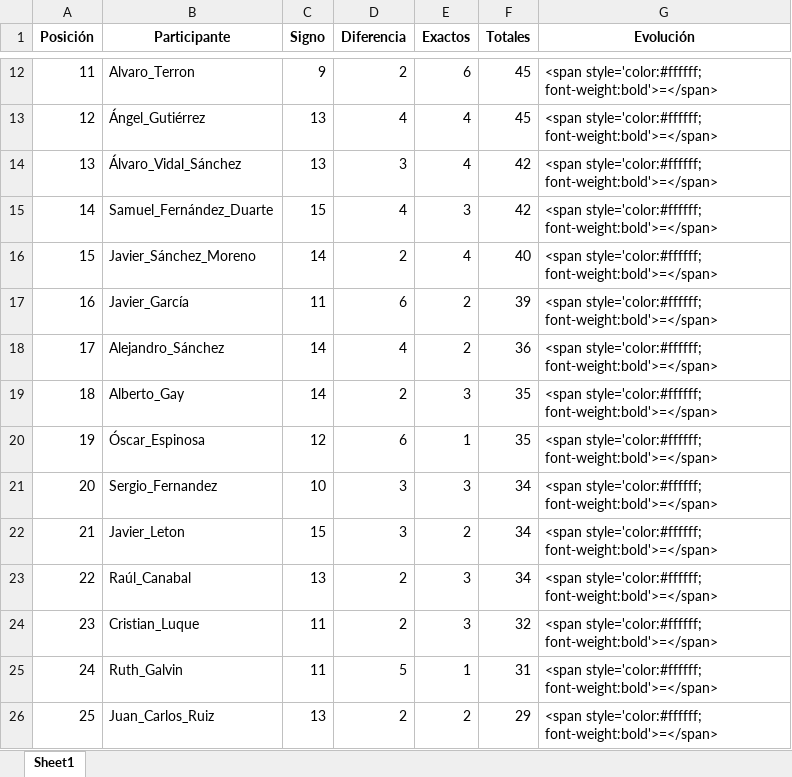
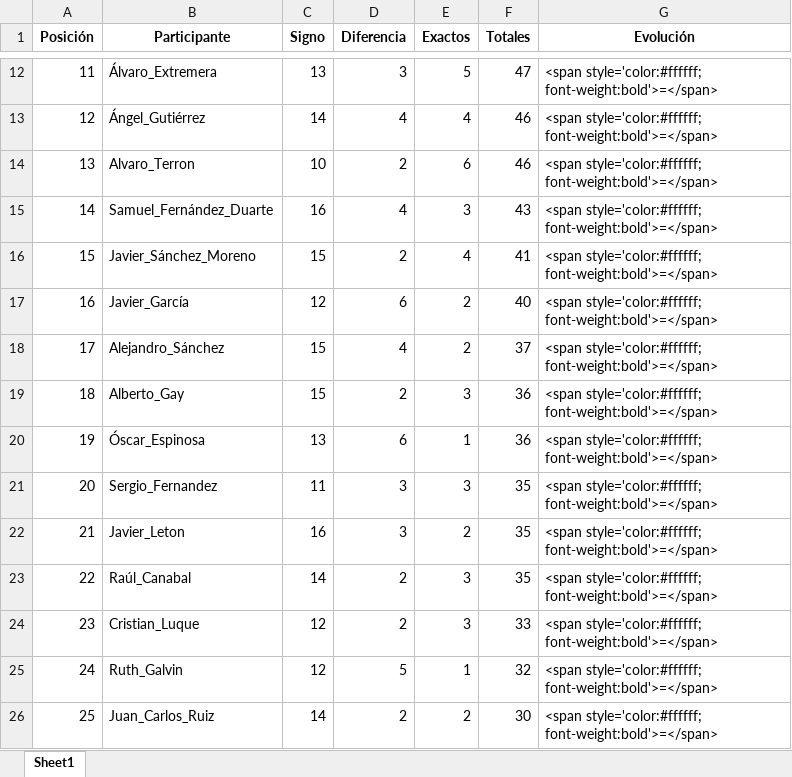
Before and after one commit to agay7/porra_mundial, an Excel workbook: clasificacion.xlsx, sheet Sheet1, drawn as a sheet; only a part is shown, gaps mark what is left out; values as stored, in another font and other column widths than the file's, no borders; the diff covers the shown part only; the diff names each change by its address in the sheet, - before the commit and + after, or states it on an @@ line.

```diff
--- a/clasificacion.xlsx (sheet Sheet1)
+++ b/clasificacion.xlsx (sheet Sheet1)
-B12 (Participante): Alvaro_Terron
+B12 (Participante): Álvaro_Extremera
-C12 (Signo): 9
+C12 (Signo): 13
-D12 (Diferencia): 2
+D12 (Diferencia): 3
-E12 (Exactos): 6
+E12 (Exactos): 5
-F12 (Totales): 45
+F12 (Totales): 47
-C13 (Signo): 13
+C13 (Signo): 14
-F13 (Totales): 45
+F13 (Totales): 46
-B14 (Participante): Álvaro_Vidal_Sánchez
+B14 (Participante): Alvaro_Terron
-C14 (Signo): 13
+C14 (Signo): 10
-D14 (Diferencia): 3
+D14 (Diferencia): 2
-E14 (Exactos): 4
+E14 (Exactos): 6
-F14 (Totales): 42
+F14 (Totales): 46
-C15 (Signo): 15
+C15 (Signo): 16
-F15 (Totales): 42
+F15 (Totales): 43
-C16 (Signo): 14
+C16 (Signo): 15
-F16 (Totales): 40
+F16 (Totales): 41
-C17 (Signo): 11
+C17 (Signo): 12
-F17 (Totales): 39
+F17 (Totales): 40
-C18:C19 (Signo): 14
+C18:C19 (Signo): 15
-F18 (Totales): 36
+F18 (Totales): 37
-F19:F20 (Totales): 35
+F19:F20 (Totales): 36
-C20 (Signo): 12
+C20 (Signo): 13
-C21 (Signo): 10
+C21 (Signo): 11
-F21:F23 (Totales): 34
+F21:F23 (Totales): 35
-C22 (Signo): 15
+C22 (Signo): 16
-C23 (Signo): 13
+C23 (Signo): 14
-C24:C25 (Signo): 11
+C24:C25 (Signo): 12
-F24 (Totales): 32
+F24 (Totales): 33
-F25 (Totales): 31
+F25 (Totales): 32
-C26 (Signo): 13
+C26 (Signo): 14
-F26 (Totales): 29
+F26 (Totales): 30
```
Also changed, not shown: 36 edited cells elsewhere in this sheet, data/maestro.xlsx, 1 other file.
